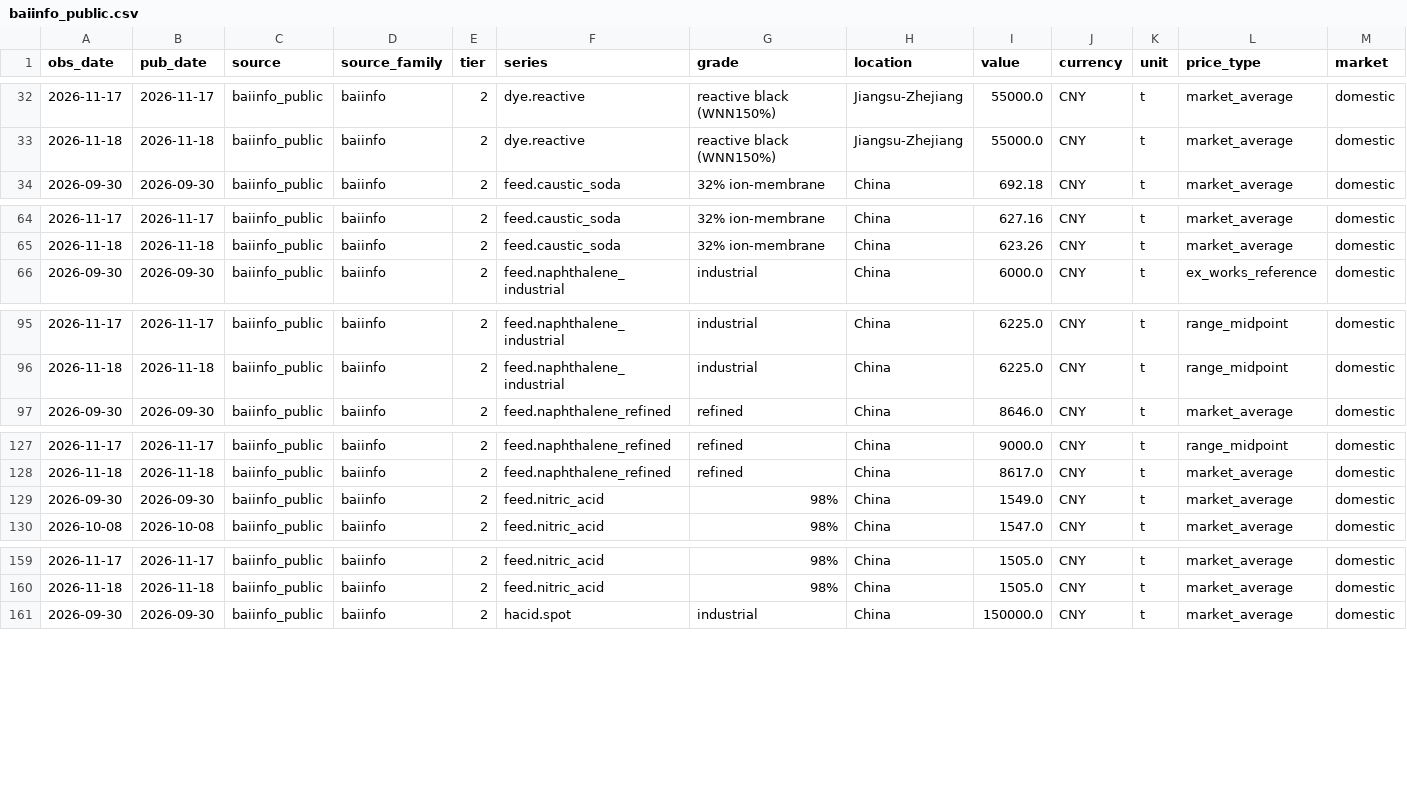
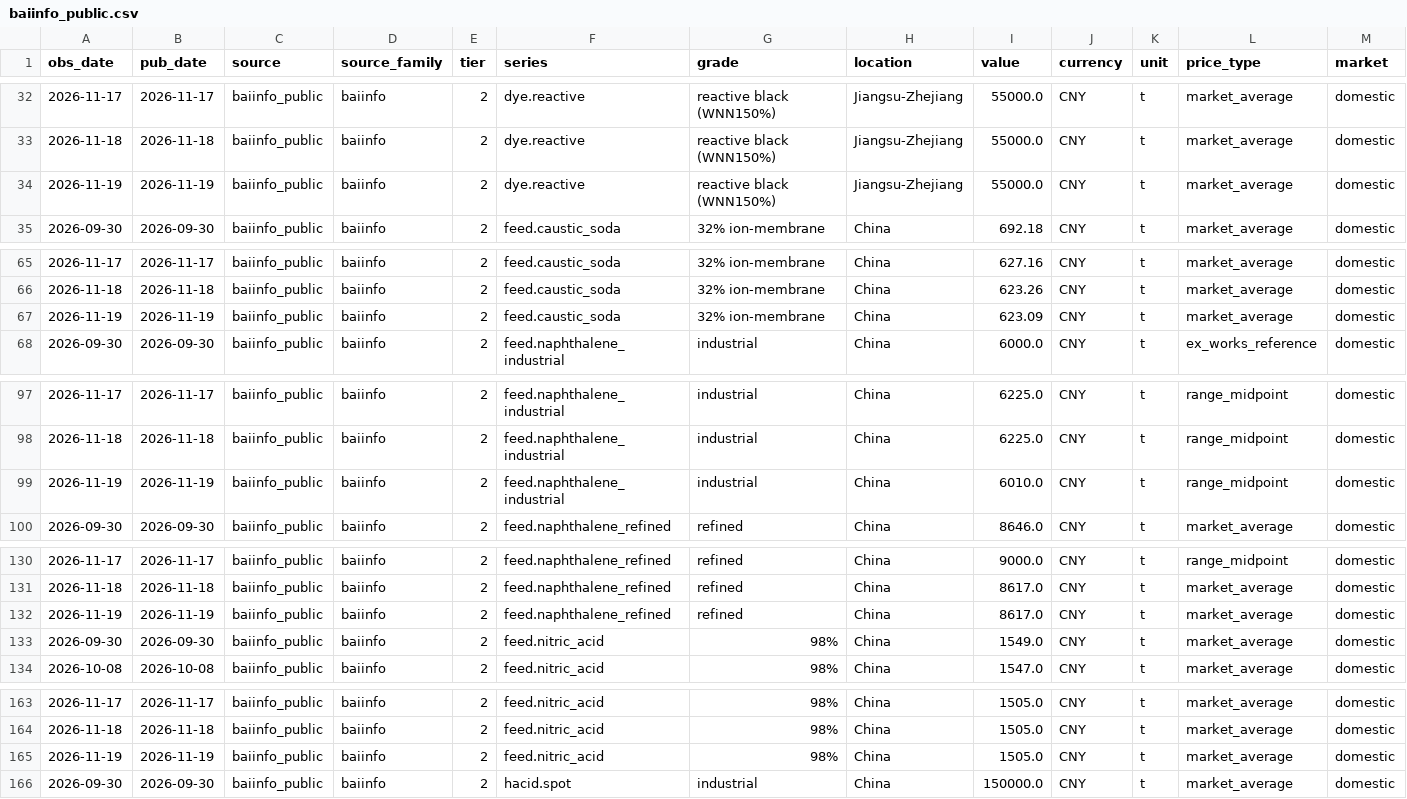
Before and after one commit to arhamsaraogi-star/chemical, a CSV file: data/observations/baiinfo_public.csv, drawn as a sheet; only a part is shown, gaps mark what is left out; rows hold the shown columns only; the diff covers the shown part only; the diff names each change by its address in the sheet, - before the commit and + after, or states it on an @@ line.

```diff
--- a/data/observations/baiinfo_public.csv
+++ b/data/observations/baiinfo_public.csv
+row 34: 2026-11-19 | 2026-11-19 | baiinfo_public | baiinfo | 2 | dye.reactive | reactive black (WNN150%) | Jiangsu-Zhejiang | 55000.0 | CNY | t | market_average | domestic
+row 67: 2026-11-19 | 2026-11-19 | baiinfo_public | baiinfo | 2 | feed.caustic_soda | 32% ion-membrane | China | 623.09 | CNY | t | market_average | domestic
+row 99: 2026-11-19 | 2026-11-19 | baiinfo_public | baiinfo | 2 | feed.naphthalene_industrial | industrial | China | 6010.0 | CNY | t | range_midpoint | domestic
+row 132: 2026-11-19 | 2026-11-19 | baiinfo_public | baiinfo | 2 | feed.naphthalene_refined | refined | China | 8617.0 | CNY | t | market_average | domestic
+row 165: 2026-11-19 | 2026-11-19 | baiinfo_public | baiinfo | 2 | feed.nitric_acid | 98% | China | 1505.0 | CNY | t | market_average | domestic
```
Also changed, not shown: 1 added row elsewhere in this file, data/observations/ecb_fx.csv, 7 other files.
